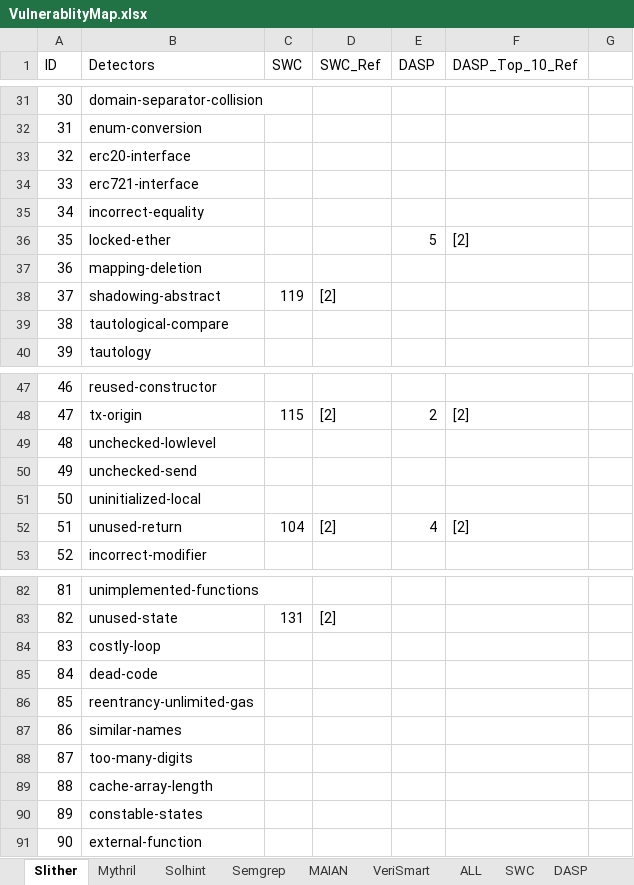
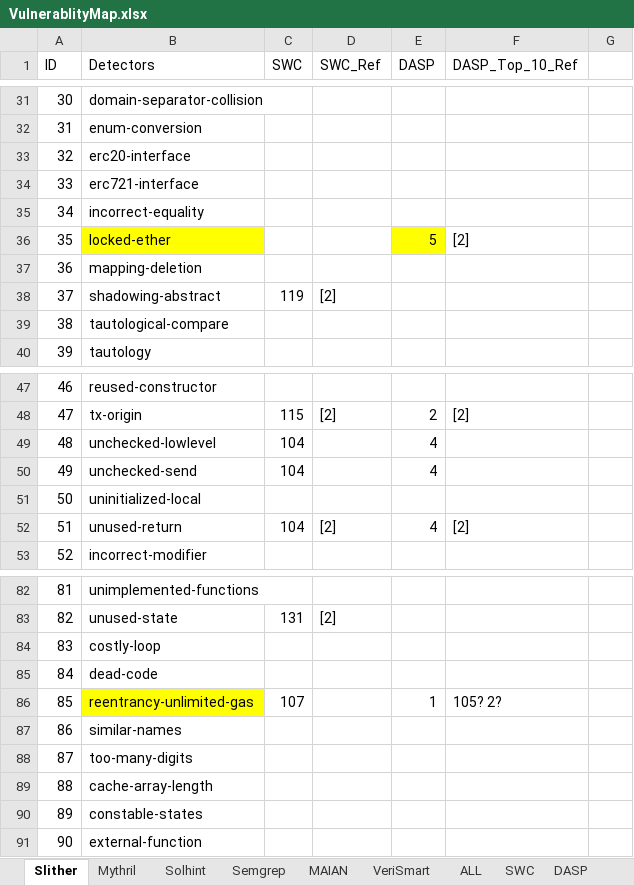
Before and after one commit to MultiTagging/MultiTagging_Refiner_Demo, an Excel workbook: Mapping/VulnerablityMap.xlsx, sheet Slither, drawn as a sheet; only a part is shown, gaps mark what is left out; values as stored, in another font and other column widths than the file's, no borders; the diff covers the shown part only; the diff names each change by its address in the sheet, - before the commit and + after, or states it on an @@ line.

```diff
--- a/Mapping/VulnerablityMap.xlsx (sheet Slither)
+++ b/Mapping/VulnerablityMap.xlsx (sheet Slither)
-B36 fill: none
+B36 fill: #FFFF00
-E36 fill: none
+E36 fill: #FFFF00
-C49:C50 (SWC): (empty)
+C49:C50 (SWC): 104
-E49:E50 (DASP): (empty)
+E49:E50 (DASP): 4
-B86 fill: none
+B86 fill: #FFFF00
-C86 (SWC): (empty)
+C86 (SWC): 107
-E86 (DASP): (empty)
+E86 (DASP): 1
-F86 (DASP_Top_10_Ref): (empty)
+F86 (DASP_Top_10_Ref): 105? 2?
```
Also changed, not shown: 20 edited cells and cell formats elsewhere in this sheet, sheet MAIAN, 20 other files.
